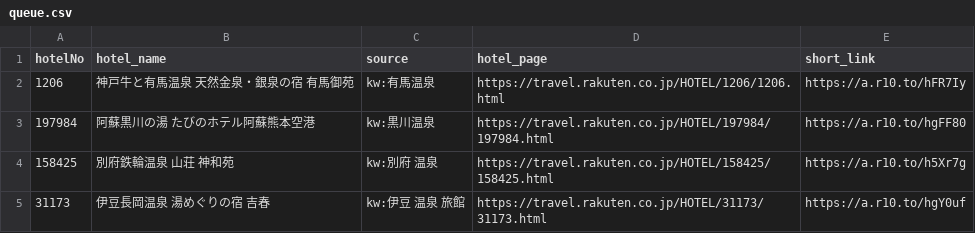
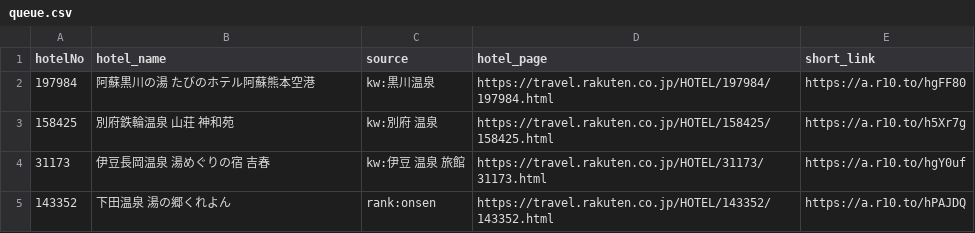
Before and after one commit to tomoyaleenagai-wq/rakuten-threads-bot, a CSV file: data/queue.csv, drawn as a sheet; only a part is shown; the shorter side is filled out with more unchanged rows; the diff names each change by its address in the sheet, - before the commit and + after, or states it on an @@ line.

```diff
--- a/data/queue.csv
+++ b/data/queue.csv
-row 2: 1206 | 神戸牛と有馬温泉 天然金泉・銀泉の宿 有馬御苑 | kw:有馬温泉 | https://travel.rakuten.co.jp/HOTEL/1206/1206.html | https://a.r10.to/hFR7Iy
```
Also changed, not shown: 1 other file.
